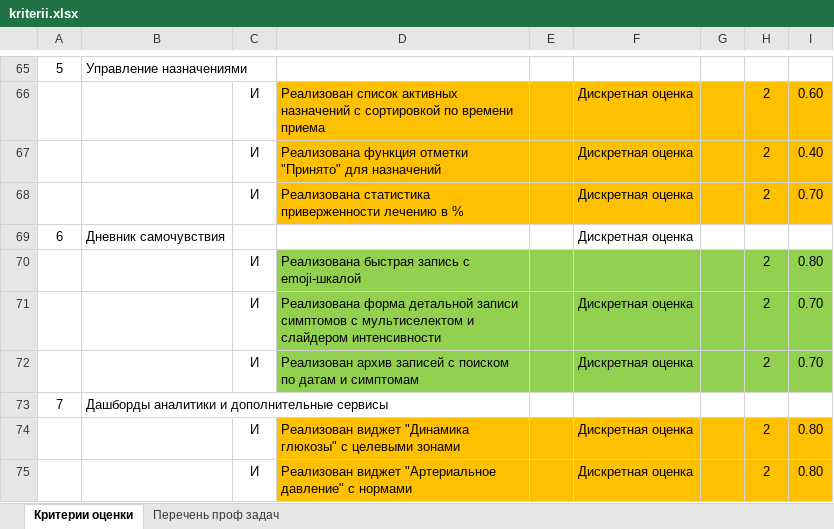
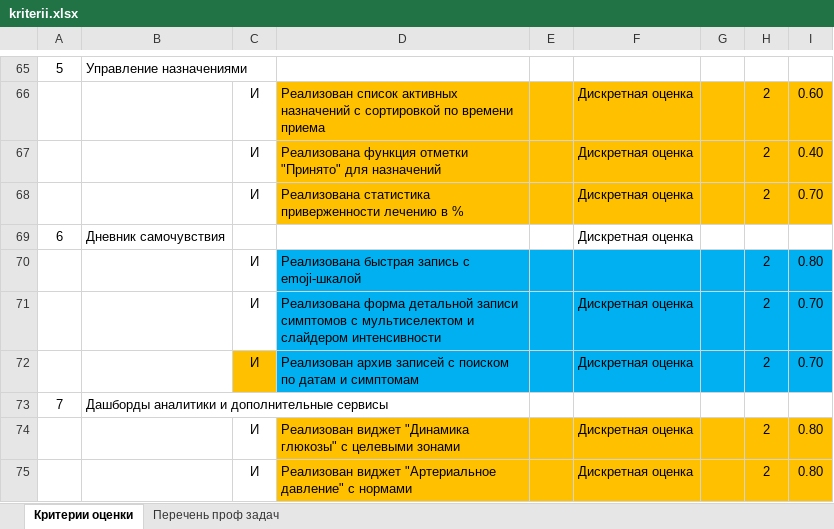
Before and after one commit to gepasgoy/digital-clone, an Excel workbook: kriterii.xlsx, sheet Критерии оценки, drawn as a sheet; only a part is shown, gaps mark what is left out; values as stored, in another font and other column widths than the file's, no borders; the diff covers the shown part only; the diff names each change by its address in the sheet, - before the commit and + after, or states it on an @@ line.

```diff
--- a/kriterii.xlsx (sheet Критерии оценки)
+++ b/kriterii.xlsx (sheet Критерии оценки)
-D70:I72 fill: #92D050
+D70:I72 fill: #00B0F0
-C72 fill: none
+C72 fill: #FFC000
```
Also changed, not shown: cell formats elsewhere in this sheet, 11 other files.
